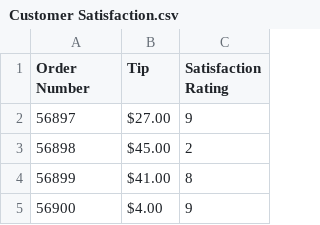
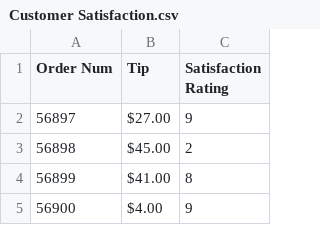
Before and after one commit to BrockDSL/Intro_to_PowerBI_Workshop, a CSV file: Customer Satisfaction.csv, drawn as a sheet; only a part is shown.

Commit message:
Update Customer Satisfaction.csv

```diff
--- a/Customer Satisfaction.csv
+++ b/Customer Satisfaction.csv
@@ -1,2 +1,2 @@
-Order Number,Tip,Satisfaction Rating
+Order Num,Tip,Satisfaction Rating
 56897,$27.00,9
```
